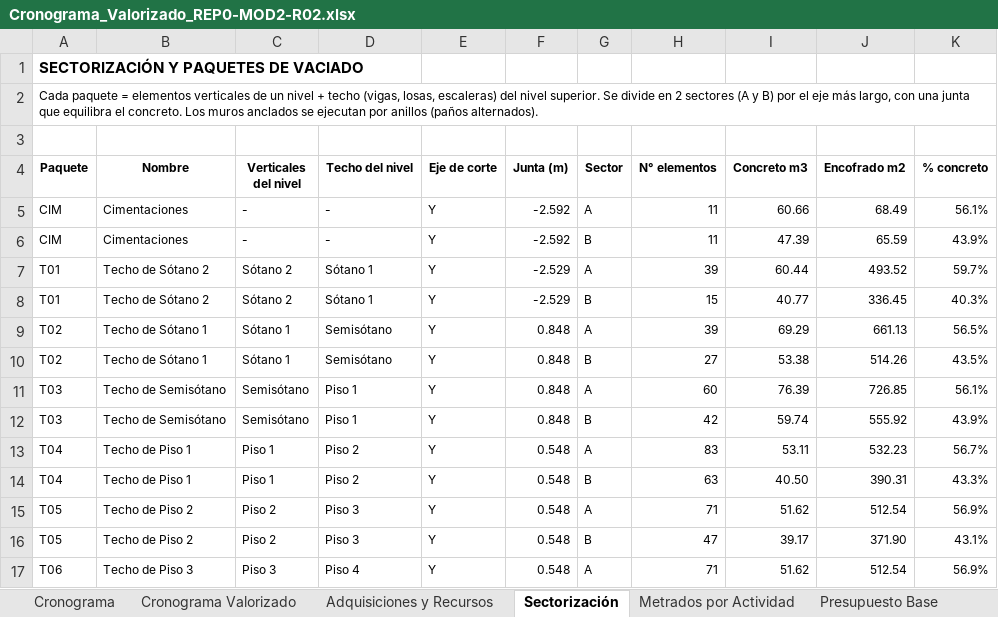
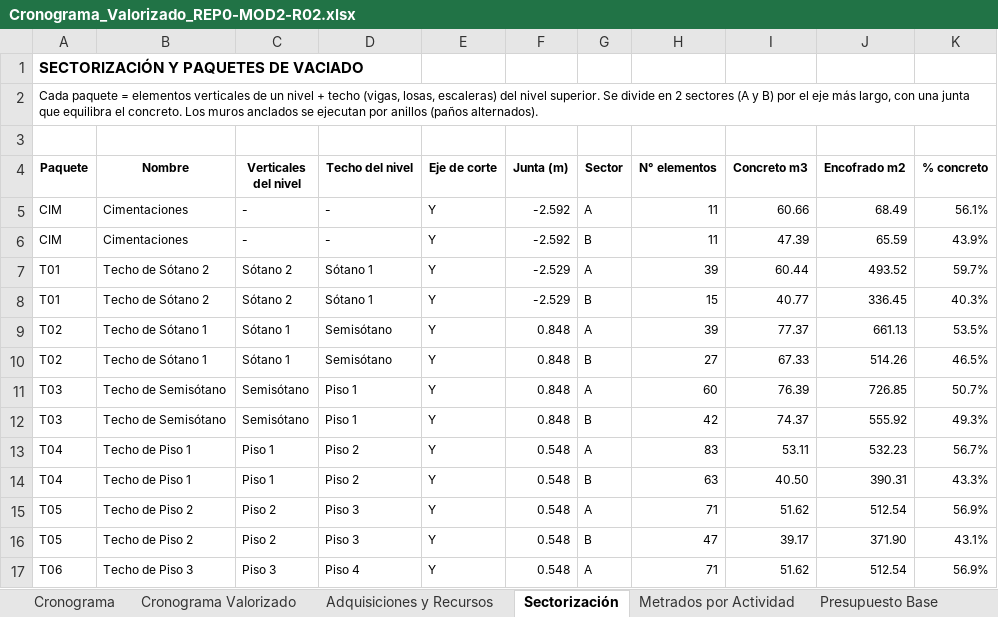
Before and after one commit to Lizzz7/BIM-IA, an Excel workbook: 5_Documentacion/Cronograma_Valorizado_REP0-MOD2-R02.xlsx, sheet Sectorización, drawn as a sheet; only a part is shown; values as stored, in another font and other column widths than the file's, no borders; the diff names each change by its address in the sheet, - before the commit and + after, or states it on an @@ line.

```diff
--- a/5_Documentacion/Cronograma_Valorizado_REP0-MOD2-R02.xlsx (sheet Sectorización)
+++ b/5_Documentacion/Cronograma_Valorizado_REP0-MOD2-R02.xlsx (sheet Sectorización)
-I9 (Concreto m3): 69.29
+I9 (Concreto m3): 77.37
-K9 (% concreto): 56.5%
+K9 (% concreto): 53.5%
-I10 (Concreto m3): 53.38
+I10 (Concreto m3): 67.33
-K10 (% concreto): 43.5%
+K10 (% concreto): 46.5%
-K11 (% concreto): 56.1%
+K11 (% concreto): 50.7%
-I12 (Concreto m3): 59.74
+I12 (Concreto m3): 74.37
-K12 (% concreto): 43.9%
+K12 (% concreto): 49.3%
```
Also changed, not shown: sheet Metrados por Actividad, sheet Cronograma Valorizado, sheet Cronograma, sheet Adquisiciones y Recursos, sheet Formato Valorización, sheet Presupuesto Base, formulas that keep their value, charts or pictures, 12 other files.
